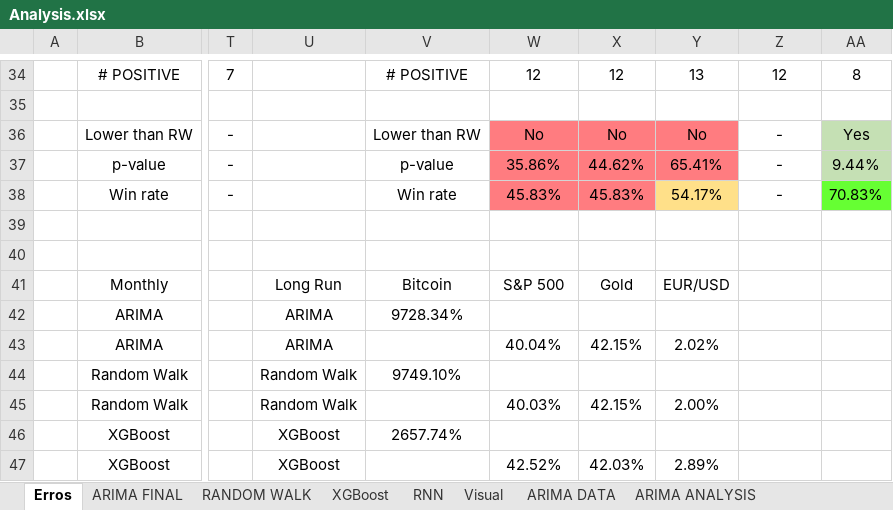
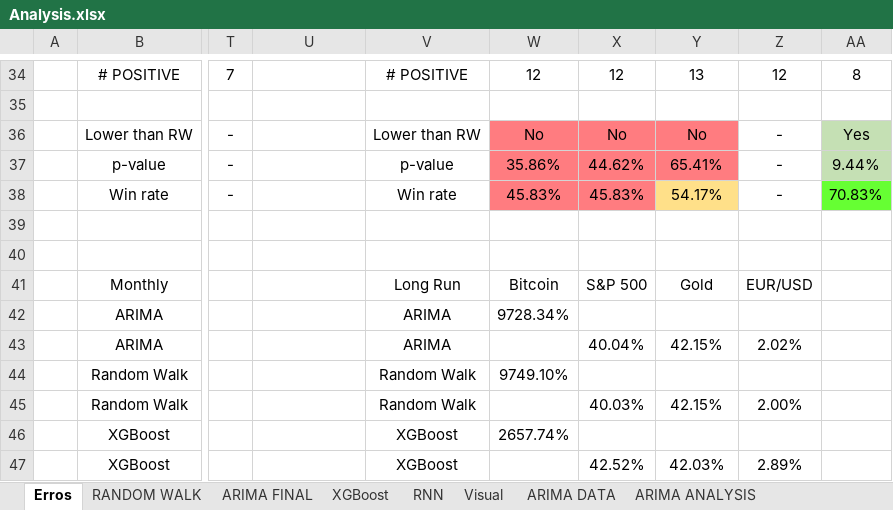
Before and after one commit to tiago109817/Financial-Markets-Prediction, an Excel workbook: Analysis.xlsx, sheet Erros, drawn as a sheet; only a part is shown, gaps mark what is left out; values as stored, in another font and other column widths than the file's, no borders; conditional formats not drawn; the diff covers the shown part only; the diff names each change by its address in the sheet, - before the commit and + after, or states it on an @@ line.

```diff
--- a/Analysis.xlsx (sheet Erros)
+++ b/Analysis.xlsx (sheet Erros)
@@ sheet tab order changed: Erros | RANDOM WALK | ARIMA FINAL | XGBoost | RNN | Visual | ARIMA DATA | ARIMA ANALYSIS @@
-U41: Long Run
+U41: (empty)
-V41: Bitcoin
+V41: Long Run
-W41: S&P 500
+W41: Bitcoin
-X41: Gold
+X41: S&P 500
-Y41: EUR/USD
+Y41: Gold
-Z41: (empty)
+Z41: EUR/USD
-U42:U43: ARIMA
+U42:U43: (empty)
-V42: 9728.34%
+V42: ARIMA
-W42: (empty)
+W42: 9728.34%
-V43: (empty)
+V43: ARIMA
-W43: 40.04%
+W43: (empty)
-X43: 42.15%
+X43: 40.04%
-Y43: 2.02%
+Y43: 42.15%
-Z43: (empty)
+Z43: 2.02%
-U44:U45: Random Walk
+U44:U45: (empty)
-V44: 9749.10%
+V44: Random Walk
-W44: (empty)
+W44: 9749.10%
-V45: (empty)
+V45: Random Walk
-W45: 40.03%
+W45: (empty)
-X45: 42.15%
+X45: 40.03%
-Y45: 2.00%
+Y45: 42.15%
-Z45: (empty)
+Z45: 2.00%
-U46:U47: XGBoost
+U46:U47: (empty)
-V46: 2657.74%
+V46: XGBoost
-W46: (empty)
+W46: 2657.74%
-V47: (empty)
+V47: XGBoost
-W47: 42.52%
+W47: (empty)
-X47: 42.03%
+X47: 42.52%
-Y47: 2.89%
+Y47: 42.03%
-Z47: (empty)
+Z47: 2.89%
```
Also changed, not shown: 9 edited cells elsewhere in this sheet, sheet RNN, sheet ARIMA FINAL, sheet RANDOM WALK, formulas that keep their value, charts or pictures, data/Bitcoin_2010_2025.xlsx, data/EUR_USD_2000_2025.xlsx, 3 other files.
